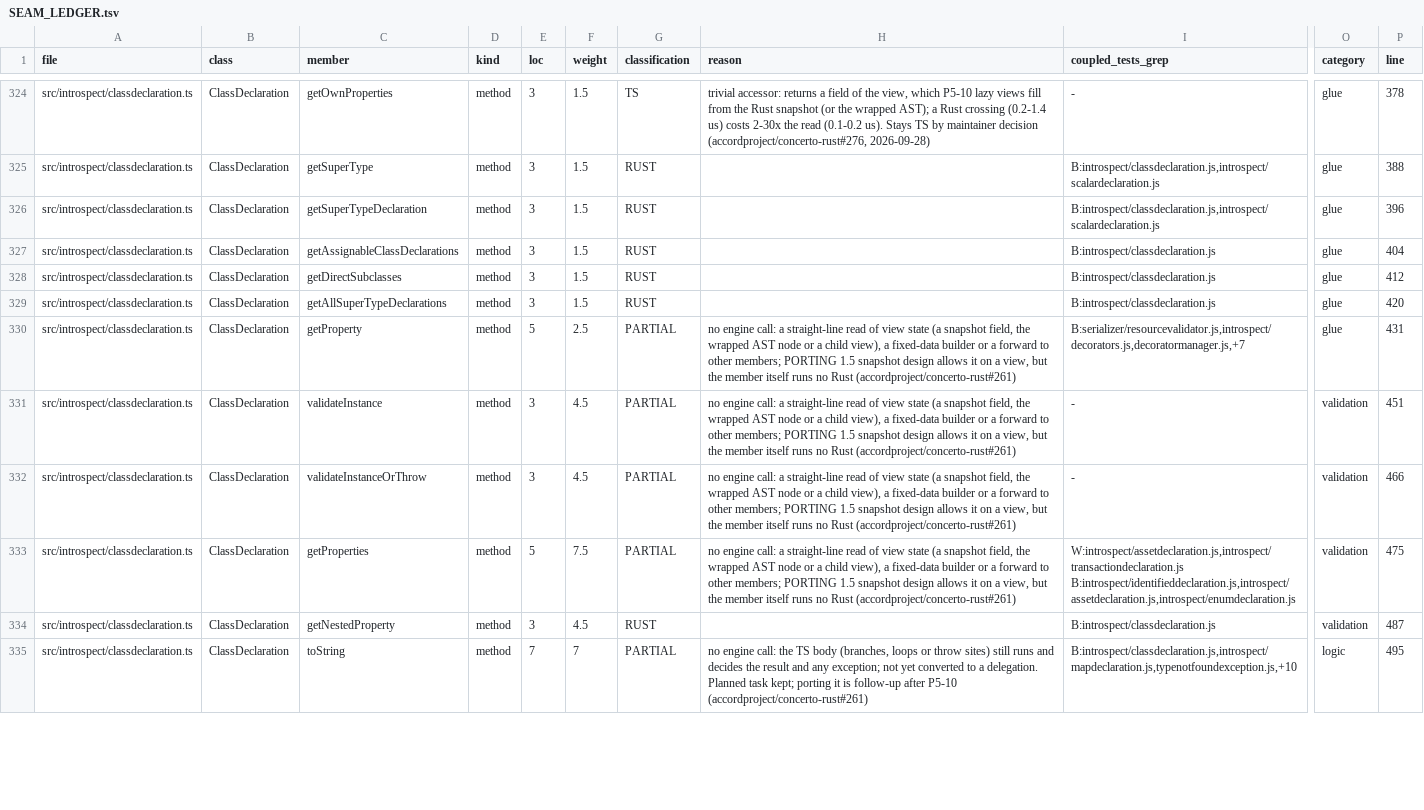
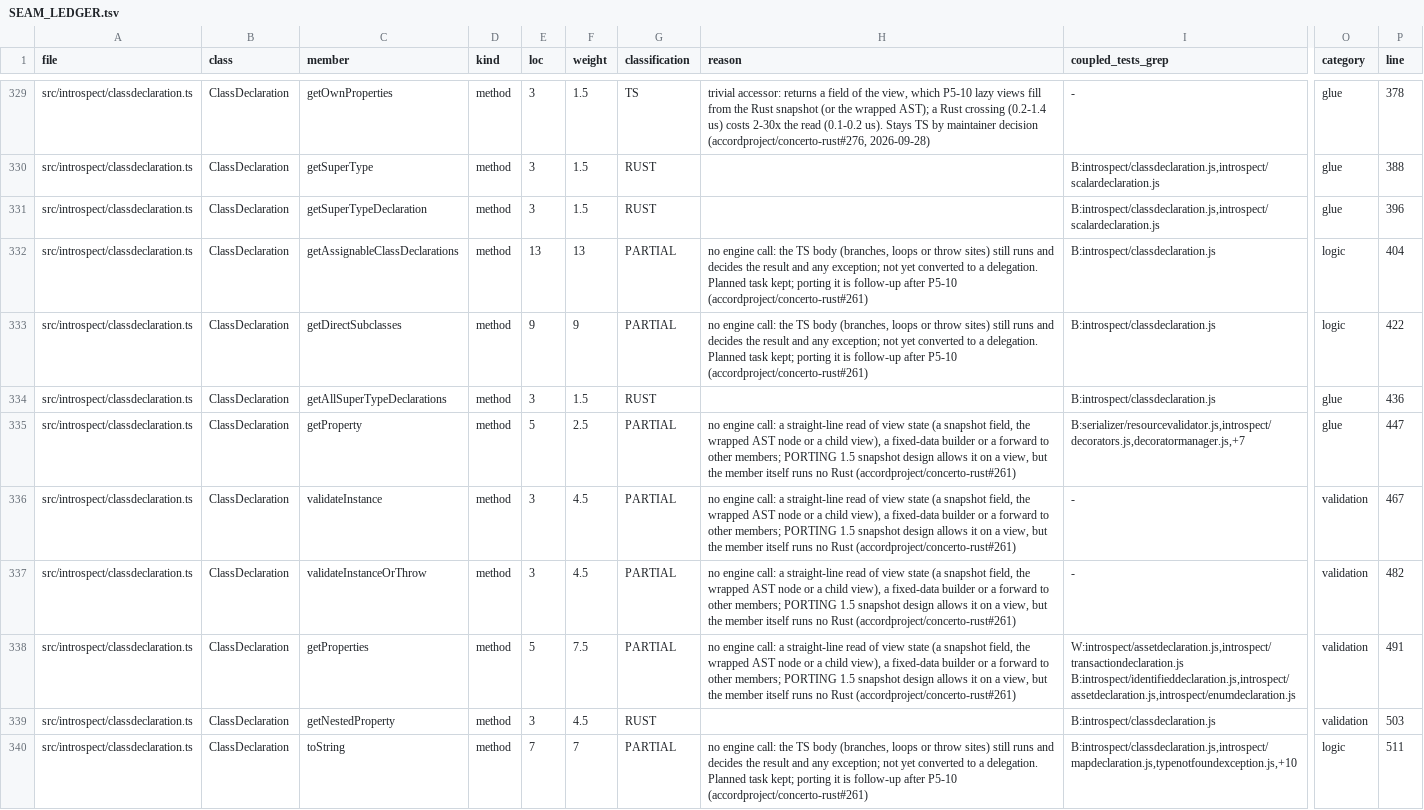
Before and after one commit to accordproject/concerto, a TSV file: migration/ledger/SEAM_LEDGER.tsv, drawn as a sheet; only a part is shown, gaps mark what is left out; addresses are those after the commit; the diff covers the shown part only; the diff names each change by its address in the sheet, - before the commit and + after, or states it on an @@ line.

```diff
--- a/migration/ledger/SEAM_LEDGER.tsv
+++ b/migration/ledger/SEAM_LEDGER.tsv
-E332 (loc): 3
+E332 (loc): 13
-F332 (weight): 1.5
+F332 (weight): 13
-G332:G333 (classification): RUST
+G332:G333 (classification): PARTIAL
-H332:H333 (reason): (empty)
+H332:H333 (reason): no engine call: the TS body (branches, loops or throw sites) still runs and decides the result and any exception; not yet converted to a delegation. Planned task kept; porting it is follow-up after P5-10 (accordproject/concerto-rust#261)
-O332:O333 (category): glue
+O332:O333 (category): logic
-E333 (loc): 3
+E333 (loc): 9
-F333 (weight): 1.5
+F333 (weight): 9
-P333 (line): 412
+P333 (line): 422
-P334 (line): 420
+P334 (line): 436
-P335 (line): 431
+P335 (line): 447
-P336 (line): 451
+P336 (line): 467
-P337 (line): 466
+P337 (line): 482
-P338 (line): 475
+P338 (line): 491
-P339 (line): 487
+P339 (line): 503
-P340 (line): 495
+P340 (line): 511
```
Also changed, not shown: 6 added rows and 78 edited cells elsewhere in this file, 1 other file.
